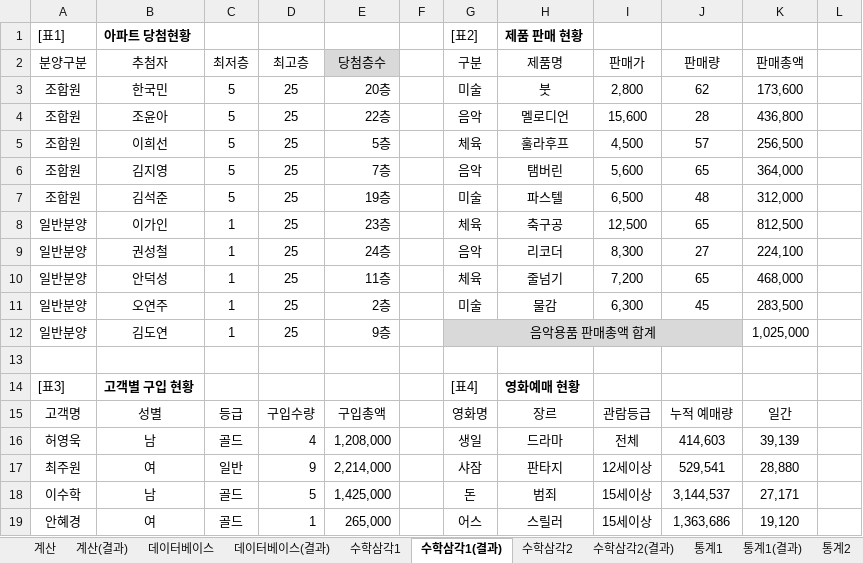
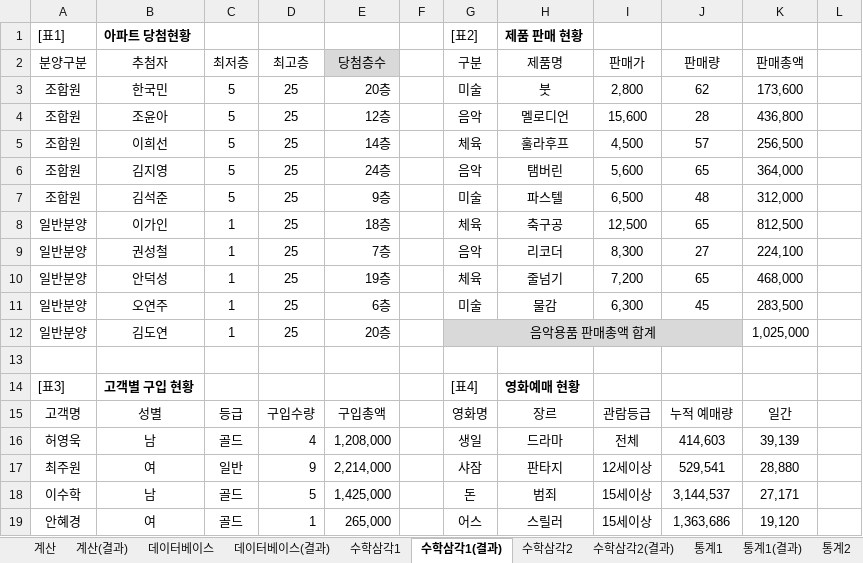
Before and after one commit to jx007s/AGI_EXCEL_2026_10, an Excel workbook: 이론/08계산작업.xlsm, sheet 수학삼각1(결과), drawn as a sheet; only a part is shown; values as stored, in another font and other column widths than the file's, no borders; the diff names each change by its address in the sheet, - before the commit and + after, or states it on an @@ line.

```diff
--- a/이론/08계산작업.xlsm (sheet 수학삼각1(결과))
+++ b/이론/08계산작업.xlsm (sheet 수학삼각1(결과))
-E4 (당첨층수): 22층
+E4 (당첨층수): 12층
-E5 (당첨층수): 5층
+E5 (당첨층수): 14층
-E6 (당첨층수): 7층
+E6 (당첨층수): 24층
-E7 (당첨층수): 19층
+E7 (당첨층수): 9층
-E8 (당첨층수): 23층
+E8 (당첨층수): 18층
-E9 (당첨층수): 24층
+E9 (당첨층수): 7층
-E10 (당첨층수): 11층
+E10 (당첨층수): 19층
-E11 (당첨층수): 2층
+E11 (당첨층수): 6층
-E12 (당첨층수): 9층
+E12 (당첨층수): 20층
```
Also changed, not shown: sheet 수학삼각2, sheet 데이터베이스, sheet 통계2, sheet 찾기참조1, sheet 찾기참조2, sheet 수학삼각1, 2 more sheets, formulas that keep their value, 자주출제되는_함수사전/날짜와시간.xlsm, 자주출제되는_함수사전/수학과 삼각.xlsm, 2 other files.
